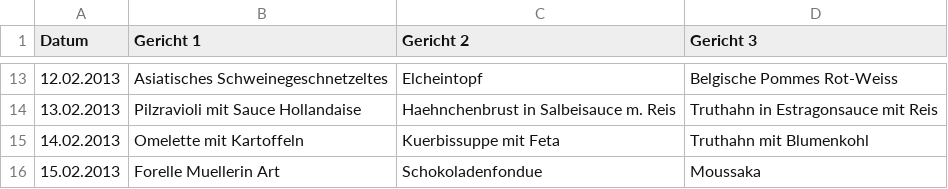
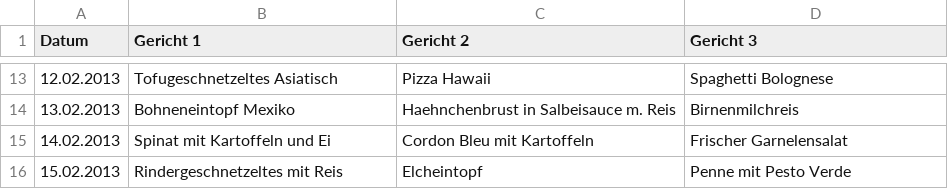
Before and after one commit to tsahling/smartcanteen, a CSV file: Menueplan ab 28.01.2013 - Essen.csv, drawn as a sheet; only a part is shown, gaps mark what is left out; the diff covers the shown part only.

```diff
--- a/Menueplan ab 28.01.2013 - Essen.csv
+++ b/Menueplan ab 28.01.2013 - Essen.csv
@@ -13,4 +13,4 @@ Datum;Gericht 1;Gericht 2;Gericht 3;
-12.02.2013;Asiatisches Schweinegeschnetzeltes;Elcheintopf;Belgische Pommes Rot-Weiss
-13.02.2013;Pilzravioli mit Sauce Hollandaise;Haehnchenbrust in Salbeisauce m. Reis;Truthahn in Estragonsauce mit Reis
-14.02.2013;Omelette mit Kartoffeln;Kuerbissuppe mit Feta;Truthahn mit Blumenkohl
-15.02.2013;Forelle Muellerin Art;Schokoladenfondue;Moussaka
+12.02.2013;Tofugeschnetzeltes Asiatisch;Pizza Hawaii;Spaghetti Bolognese
+13.02.2013;Bohneneintopf Mexiko;Haehnchenbrust in Salbeisauce m. Reis;Birnenmilchreis
+14.02.2013;Spinat mit Kartoffeln und Ei;Cordon Bleu mit Kartoffeln;Frischer Garnelensalat
+15.02.2013;Rindergeschnetzeltes mit Reis;Elcheintopf;Penne mit Pesto Verde
```
Also changed, not shown: 31 edited cells elsewhere in this file, Menueplan ab 28.01.2013 - Muelheim an der Ruhr.csv, 3 other files.
